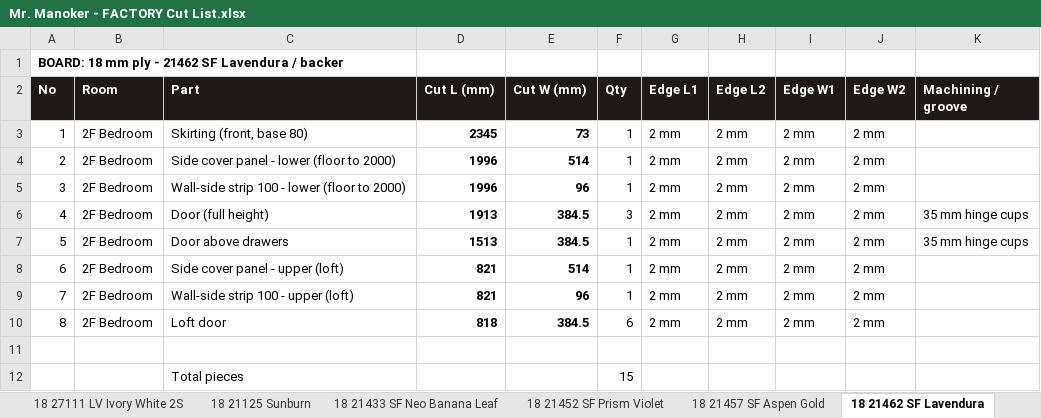
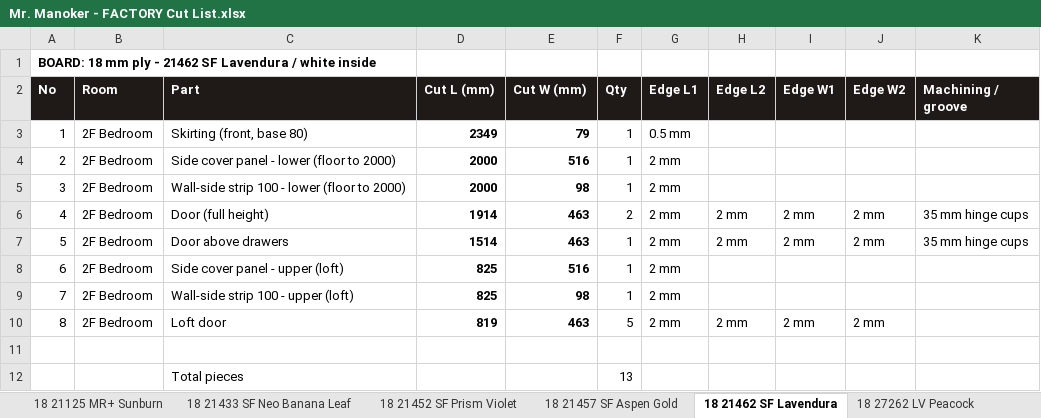
Before and after one commit to Jdingara/BAVA_astra-manoker, an Excel workbook: 2-Designs/Owner Drawings/Mr. Manoker - FACTORY Cut List.xlsx, sheet 18 21462 SF Lavendura, drawn as a sheet; values as stored, in another font and other column widths than the file's, no borders; the diff names each change by its address in the sheet, - before the commit and + after, or states it on an @@ line.

```diff
--- a/2-Designs/Owner Drawings/Mr. Manoker - FACTORY Cut List.xlsx (sheet 18 21462 SF Lavendura)
+++ b/2-Designs/Owner Drawings/Mr. Manoker - FACTORY Cut List.xlsx (sheet 18 21462 SF Lavendura)
-sheet tab: 18 27111 LV Ivory White 2S
+sheet tab: 18 21125 MR+ Sunburn
-A1 (No): …Lavendura / backer
+A1 (No): …Lavendura / white inside
-D3 (Cut L (mm)): 2345
+D3 (Cut L (mm)): 2349
-E3 (Cut W (mm)): 73
+E3 (Cut W (mm)): 79
-G3 (Edge L1): 2 mm
+G3 (Edge L1): 0.5 mm
-H3:H5 (Edge L2): 2 mm
+H3:H5 (Edge L2): (empty)
-I3:I5 (Edge W1): 2 mm
+I3:I5 (Edge W1): (empty)
-J3:J5 (Edge W2): 2 mm
+J3:J5 (Edge W2): (empty)
-D4:D5 (Cut L (mm)): 1996
+D4:D5 (Cut L (mm)): 2000
-E4 (Cut W (mm)): 514
+E4 (Cut W (mm)): 516
-E5 (Cut W (mm)): 96
+E5 (Cut W (mm)): 98
-D6 (Cut L (mm)): 1913
+D6 (Cut L (mm)): 1914
-E6:E7 (Cut W (mm)): 384.5
+E6:E7 (Cut W (mm)): 463
-F6 (Qty): 3
+F6 (Qty): 2
-D7 (Cut L (mm)): 1513
+D7 (Cut L (mm)): 1514
-D8:D9 (Cut L (mm)): 821
+D8:D9 (Cut L (mm)): 825
-E8 (Cut W (mm)): 514
+E8 (Cut W (mm)): 516
-H8:H9 (Edge L2): 2 mm
+H8:H9 (Edge L2): (empty)
-I8:I9 (Edge W1): 2 mm
+I8:I9 (Edge W1): (empty)
-J8:J9 (Edge W2): 2 mm
+J8:J9 (Edge W2): (empty)
-E9 (Cut W (mm)): 96
+E9 (Cut W (mm)): 98
-D10 (Cut L (mm)): 818
+D10 (Cut L (mm)): 819
-E10 (Cut W (mm)): 384.5
+E10 (Cut W (mm)): 463
-F10 (Qty): 6
+F10 (Qty): 5
-F12 (Qty): 15
+F12 (Qty): 13
```
Also changed, not shown: sheet 18 WHITE (code to confirm) 2S, sheet 18 DC687 Foliage Blue, sheet Summary, sheet 18 27292 LV Mink, sheet 18 21433 SF Neo Banana Leaf, sheet LED groove, 3 more sheets, other sheet tabs, 2-Designs/Owner Drawings/Mr. Manoker - Laminate List from Cut List.xlsx, 2-Designs/Owner Drawings/Mr. Manoker - Wardrobe Cut List FINAL.xlsx, 51 other files.
